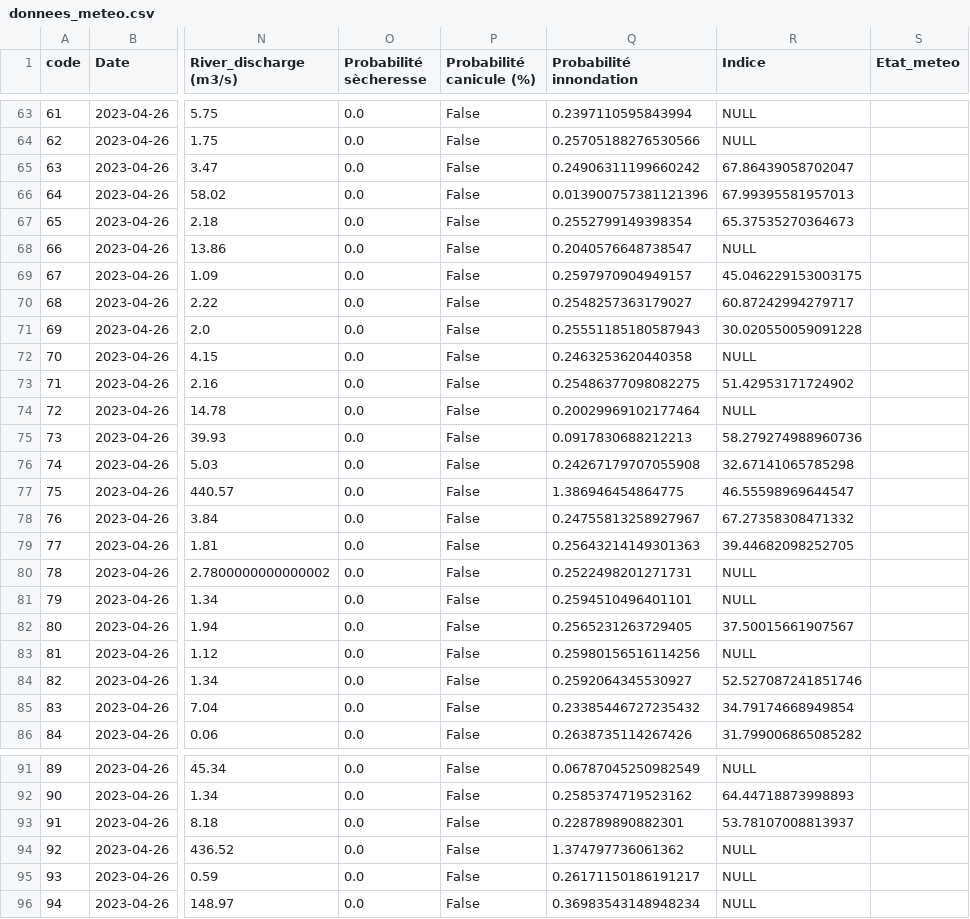
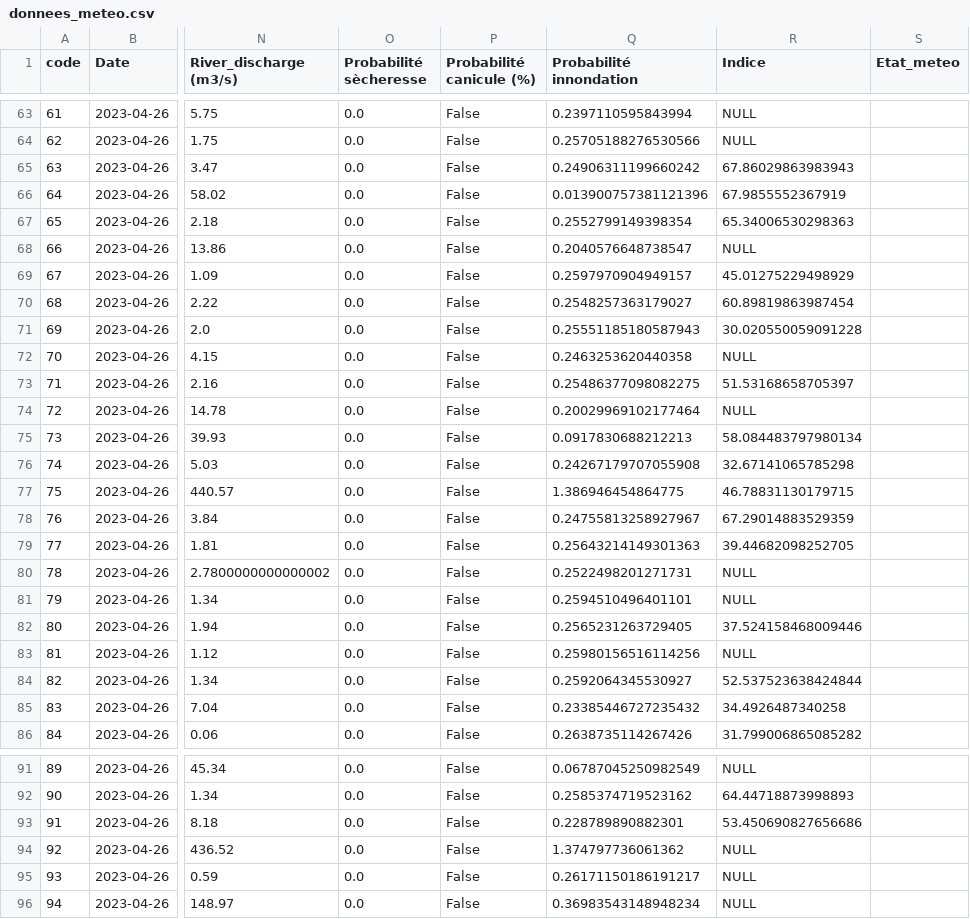
Before and after one commit to Oscar-T24/PySky, a CSV file: scripts opérationnels/donnees_meteo.csv, drawn as a sheet; only a part is shown, gaps mark what is left out; the diff covers the shown part only; the diff names each change by its address in the sheet, - before the commit and + after, or states it on an @@ line.

```diff
--- a/scripts opérationnels/donnees_meteo.csv
+++ b/scripts opérationnels/donnees_meteo.csv
-R65 (Indice): 67.86439058702047
+R65 (Indice): 67.86029863983943
-R66 (Indice): 67.99395581957013
+R66 (Indice): 67.9855552367919
-R67 (Indice): 65.37535270364673
+R67 (Indice): 65.34006530298363
-R69 (Indice): 45.046229153003175
+R69 (Indice): 45.01275229498929
-R70 (Indice): 60.87242994279717
+R70 (Indice): 60.89819863987454
-R73 (Indice): 51.42953171724902
+R73 (Indice): 51.53168658705397
-R75 (Indice): 58.279274988960736
+R75 (Indice): 58.084483797980134
-R77 (Indice): 46.55598969644547
+R77 (Indice): 46.78831130179715
-R78 (Indice): 67.27358308471332
+R78 (Indice): 67.29014883529359
-R82 (Indice): 37.50015661907567
+R82 (Indice): 37.524158468009446
-R84 (Indice): 52.527087241851746
+R84 (Indice): 52.537523638424844
-R85 (Indice): 34.79174668949854
+R85 (Indice): 34.4926487340258
-R93 (Indice): 53.78107008813937
+R93 (Indice): 53.450690827656686
```
Also changed, not shown: 18 edited cells elsewhere in this file, 5 other files.
